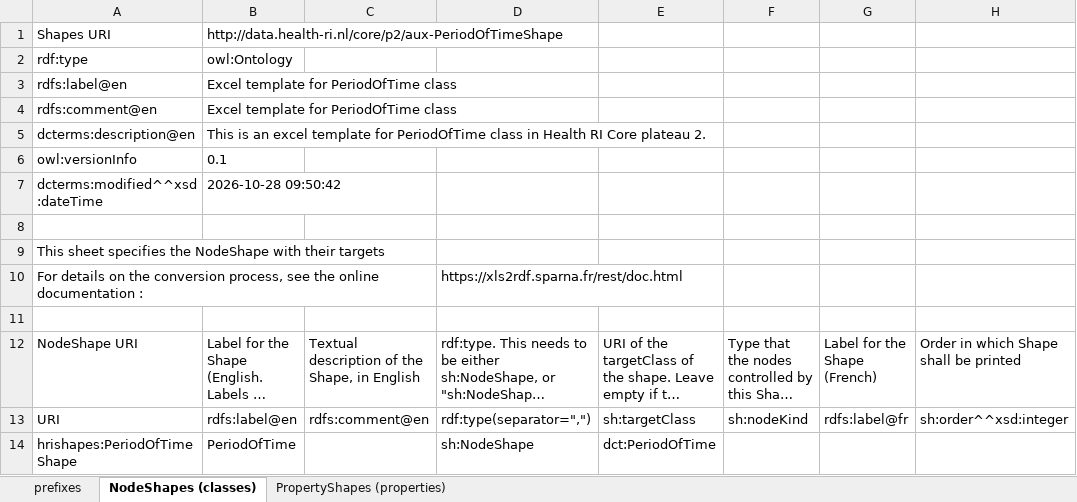
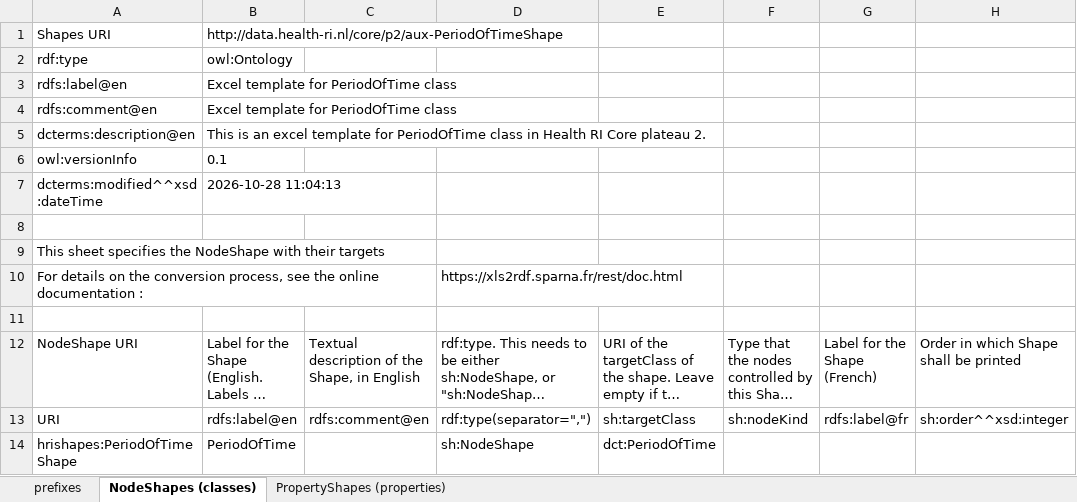
Before and after one commit to Health-RI/health-ri-metadata, an Excel workbook: Formalisation(shacl)/Core/SHACL_pipeline_templates/SHACL-periodOfTime.xlsx, sheet NodeShapes (classes), drawn as a sheet; only a part is shown; long unchanged cells end in …; values as stored, in another font and other column widths than the file's, no borders; the diff names each change by its address in the sheet, - before the commit and + after, or states it on an @@ line.

```diff
--- a/Formalisation(shacl)/Core/SHACL_pipeline_templates/SHACL-periodOfTime.xlsx (sheet NodeShapes (classes))
+++ b/Formalisation(shacl)/Core/SHACL_pipeline_templates/SHACL-periodOfTime.xlsx (sheet NodeShapes (classes))
-B7: 2026-10-28 09:50:42
+B7: 2026-10-28 11:04:13
```
Also changed, not shown: Documents/Health-RI_v2.1.0-for-FDP.xlsx, Documents/Health-RI_v2.1.0.xlsx, 22 other files.
